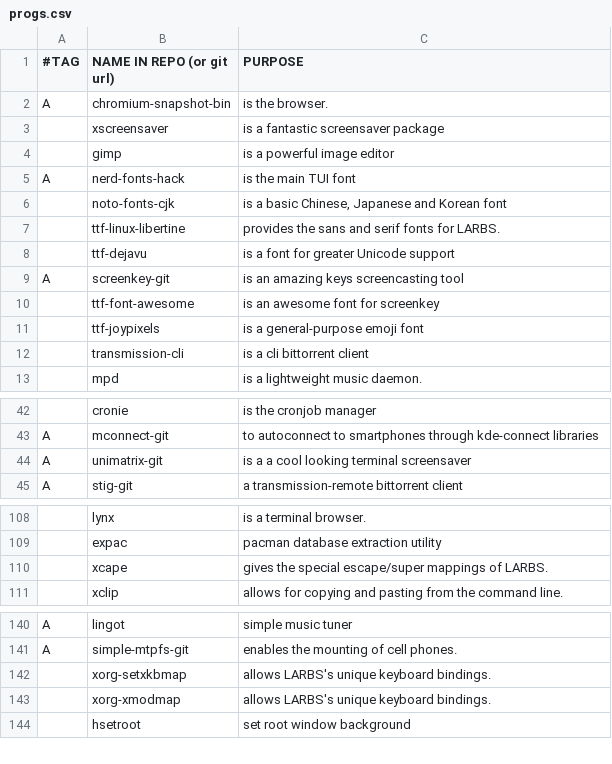
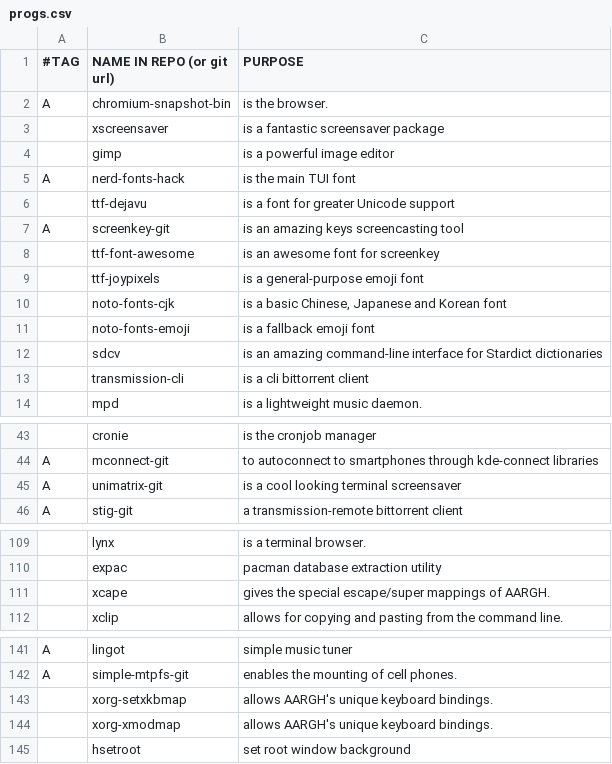
Before and after one commit to BachoSeven/AARGH, a CSV file: progs.csv, drawn as a sheet; only a part is shown, gaps mark what is left out; removed rows and columns are numbered as before the commit, all else as after; the diff names each change by its address in the sheet, - before the commit and + after, or states it on an @@ line.

Commit message:
Update progs.csv

```diff
--- a/progs.csv
+++ b/progs.csv
-row 7:  | ttf-linux-libertine | provides the sans and serif fonts for LARBS.
@@ row 6 moved to row 10: noto-fonts-cjk @@
+row 11:  | noto-fonts-emoji | is a fallback emoji font
+row 12:  | sdcv | is an amazing command-line interface for Stardict dictionaries
-C45 (PURPOSE): is a a cool looking terminal screensaver
+C45 (PURPOSE): is a cool looking terminal screensaver
-C111 (PURPOSE): …mappings of LARBS.
+C111 (PURPOSE): …mappings of AARGH.
-C143:C144 (PURPOSE): allows LARBS's unique keyboard bindings.
+C143:C144 (PURPOSE): allows AARGH's unique keyboard bindings.
```
